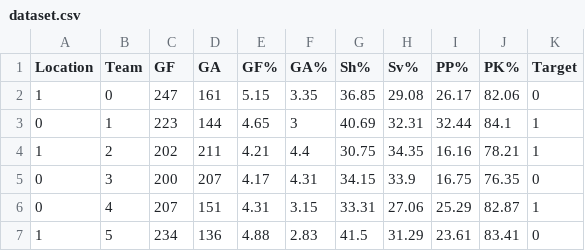
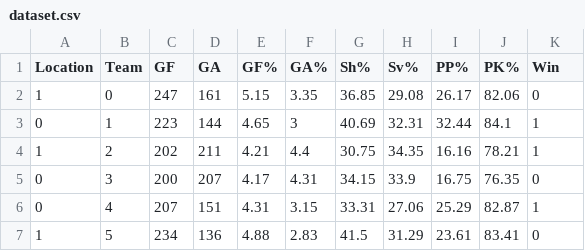
Before and after one commit to Nurguyan/Ice-Hockey-Match-Outcome-Predictor, a CSV file: data/dataset.csv, drawn as a sheet; only a part is shown.

```diff
--- a/data/dataset.csv
+++ b/data/dataset.csv
@@ -1,2 +1,2 @@
-Location,Team,GF,GA,GF%,GA%,Sh%,Sv%,PP%,PK%,Target
+Location,Team,GF,GA,GF%,GA%,Sh%,Sv%,PP%,PK%,Win
 1,0,247,161,5.15,3.35,36.85,29.08,26.17,82.06,0
```
Also changed, not shown: 3 other files.
